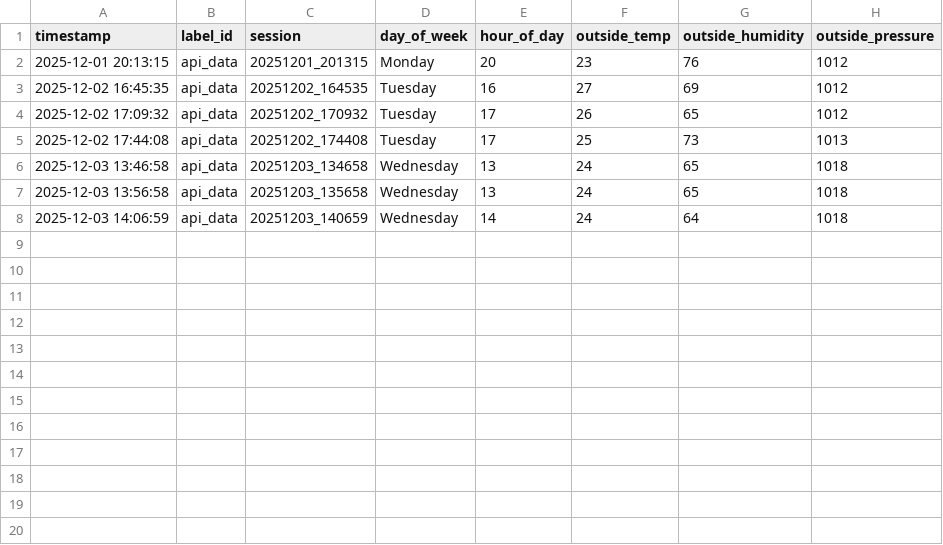
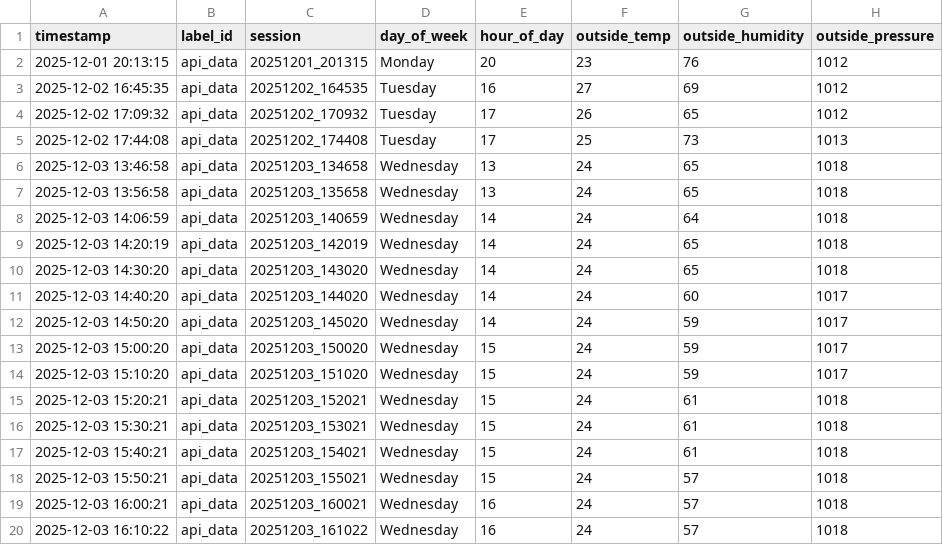
Before and after one commit to lystiger/TempCastML, a CSV file: backend/Data/raw_data_api.csv, drawn as a sheet.

```diff
--- a/backend/Data/raw_data_api.csv
+++ b/backend/Data/raw_data_api.csv
@@ -8 +8,13 @@ timestamp,label_id,session,day_of_week,hour_of_day,outside_temp,outside_humidity
 2025-12-03 14:06:59,api_data,20251203_140659,Wednesday,14,24,64,1018
+2025-12-03 14:20:19,api_data,20251203_142019,Wednesday,14,24,65,1018
+2025-12-03 14:30:20,api_data,20251203_143020,Wednesday,14,24,65,1018
+2025-12-03 14:40:20,api_data,20251203_144020,Wednesday,14,24,60,1017
+2025-12-03 14:50:20,api_data,20251203_145020,Wednesday,14,24,59,1017
+2025-12-03 15:00:20,api_data,20251203_150020,Wednesday,15,24,59,1017
+2025-12-03 15:10:20,api_data,20251203_151020,Wednesday,15,24,59,1017
+2025-12-03 15:20:21,api_data,20251203_152021,Wednesday,15,24,61,1018
+2025-12-03 15:30:21,api_data,20251203_153021,Wednesday,15,24,61,1018
+2025-12-03 15:40:21,api_data,20251203_154021,Wednesday,15,24,61,1018
+2025-12-03 15:50:21,api_data,20251203_155021,Wednesday,15,24,57,1018
+2025-12-03 16:00:21,api_data,20251203_160021,Wednesday,16,24,57,1018
+2025-12-03 16:10:22,api_data,20251203_161022,Wednesday,16,24,57,1018
```
Also changed, not shown: 7 other files.
